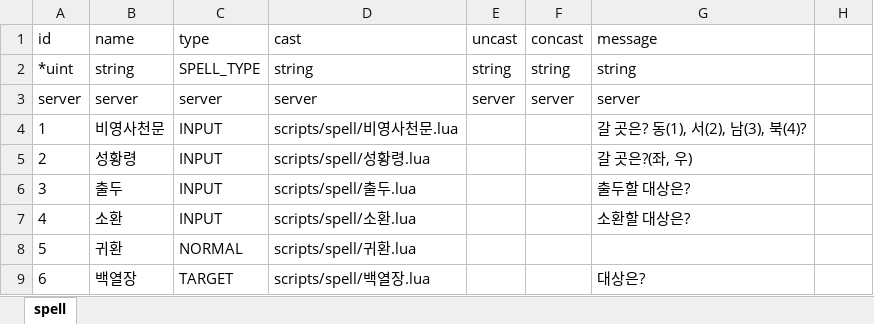
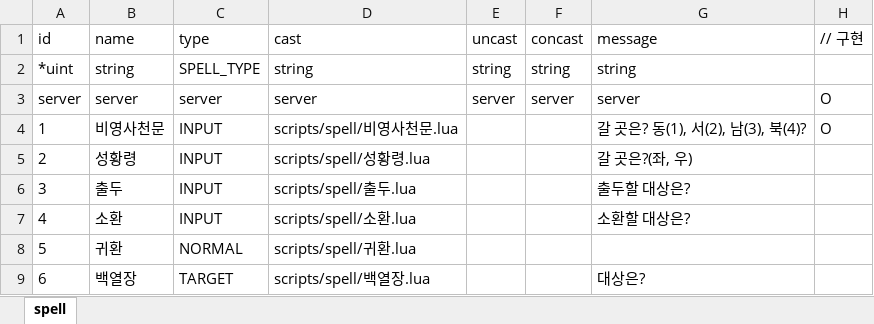
Before and after one commit to boyism80/fb, an Excel workbook: resources/table/spell.xlsx, sheet spell, drawn as a sheet; only a part is shown; values as stored, in another font and other column widths than the file's, no borders; the diff names each change by its address in the sheet, - before the commit and + after, or states it on an @@ line.

```diff
--- a/resources/table/spell.xlsx (sheet spell)
+++ b/resources/table/spell.xlsx (sheet spell)
-H1: (empty)
+H1: // 구현
-H3:H4 (// 구현): (empty)
+H3:H4 (// 구현): O
```
Also changed, not shown: 4 other files.
